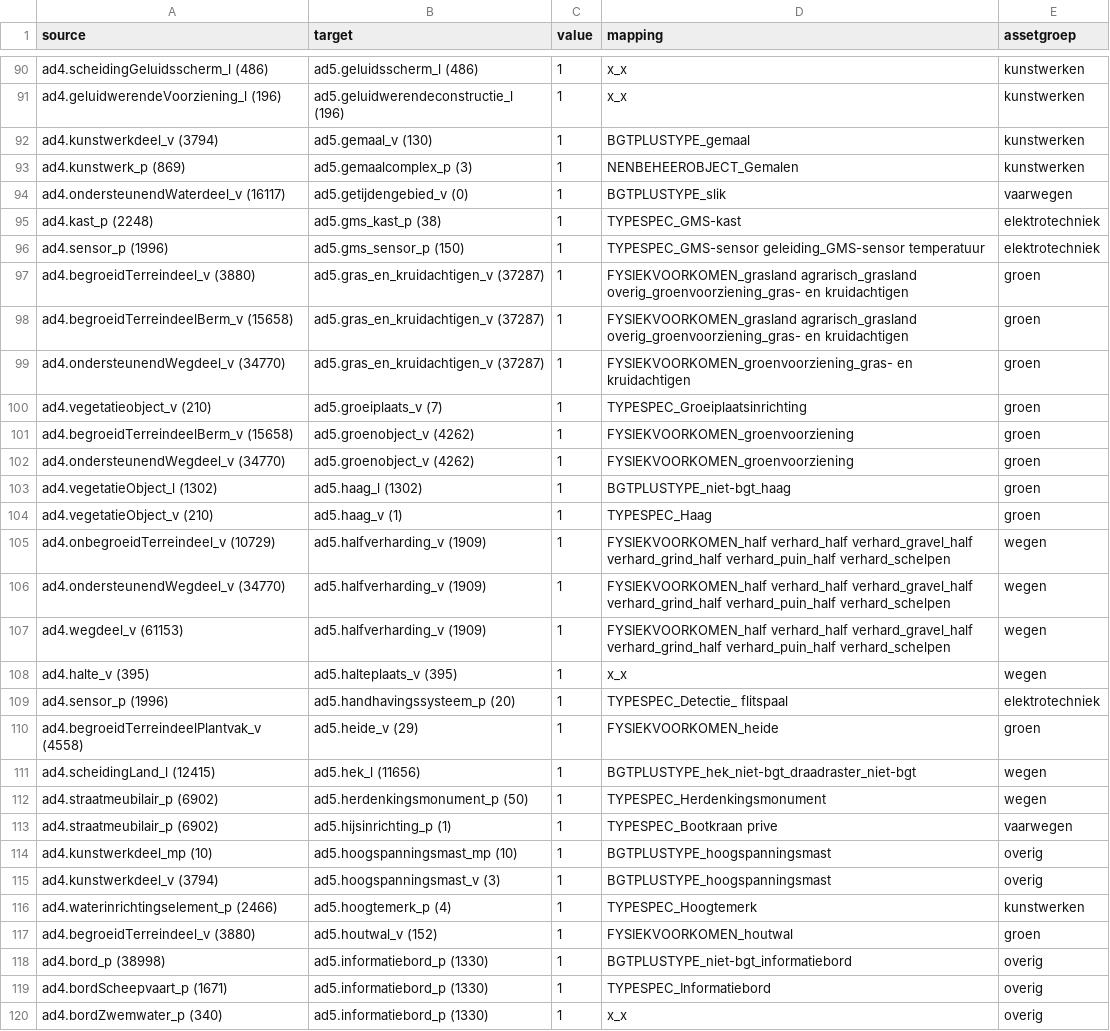
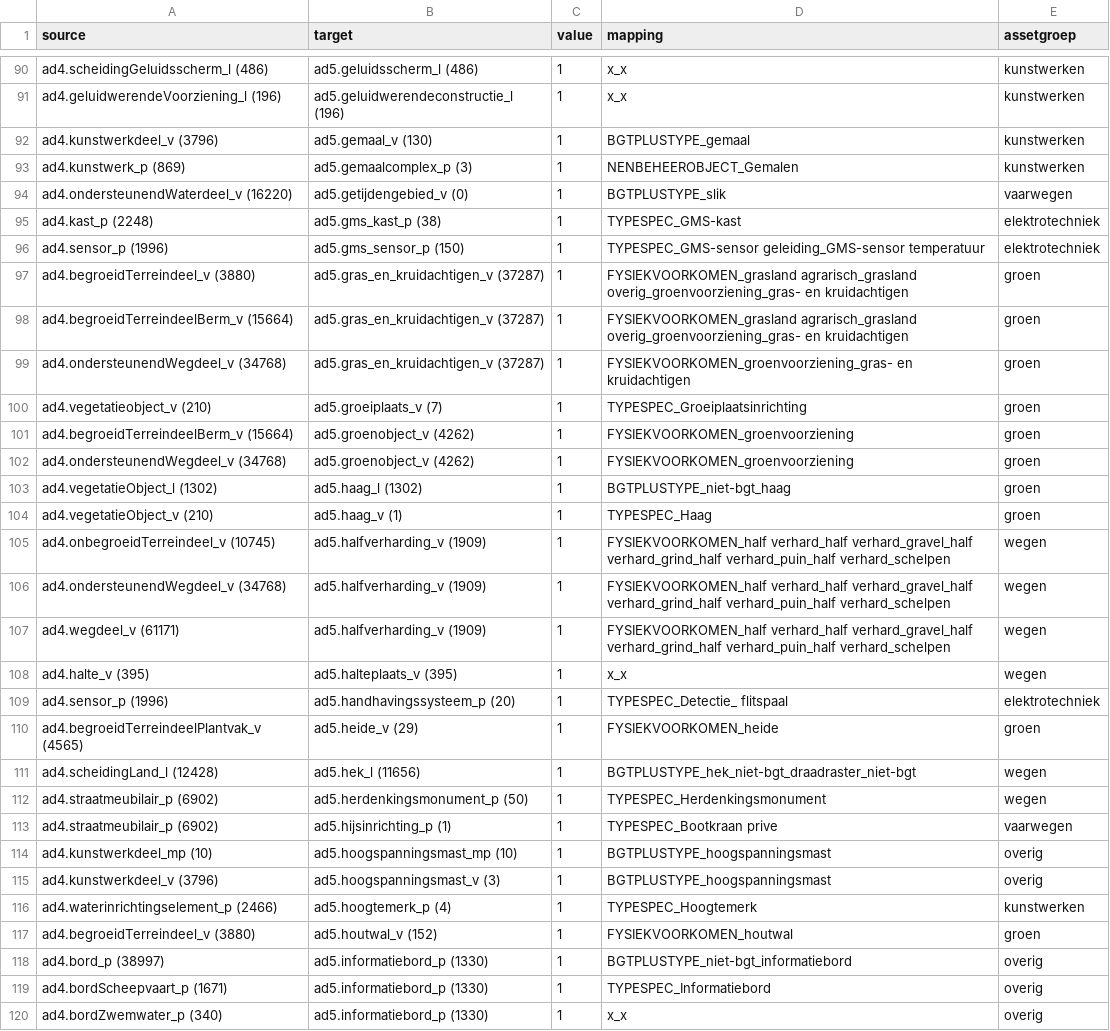
Before and after one commit to provincieNH/provincieNH.github.io, a CSV file: databeheer/mapping-ad4-ad5-default.csv, drawn as a sheet; only a part is shown, gaps mark what is left out; the diff covers the shown part only.

```diff
--- a/databeheer/mapping-ad4-ad5-default.csv
+++ b/databeheer/mapping-ad4-ad5-default.csv
@@ -91,5 +91,5 @@ ad4.scheidingGeluidsscherm_l (486),ad5.geluidsscherm_l (486),1,x_x,kunstwerken
 ad4.geluidwerendeVoorziening_l (196),ad5.geluidwerendeconstructie_l (196),1,x_x,kunstwerken
-ad4.kunstwerkdeel_v (3794),ad5.gemaal_v (130),1,BGTPLUSTYPE_gemaal,kunstwerken
+ad4.kunstwerkdeel_v (3796),ad5.gemaal_v (130),1,BGTPLUSTYPE_gemaal,kunstwerken
 ad4.kunstwerk_p (869),ad5.gemaalcomplex_p (3),1,NENBEHEEROBJECT_Gemalen,kunstwerken
-ad4.ondersteunendWaterdeel_v (16117),ad5.getijdengebied_v (0),1,BGTPLUSTYPE_slik,vaarwegen
+ad4.ondersteunendWaterdeel_v (16220),ad5.getijdengebied_v (0),1,BGTPLUSTYPE_slik,vaarwegen
 ad4.kast_p (2248),ad5.gms_kast_p (38),1,TYPESPEC_GMS-kast,elektrotechniek
@@ -97,16 +97,16 @@ ad4.sensor_p (1996),ad5.gms_sensor_p (150),1,TYPESPEC_GMS-sensor geleiding_GMS-s
 ad4.begroeidTerreindeel_v (3880),ad5.gras_en_kruidachtigen_v (37287),1,FYSIEKVOORKOMEN_grasland agrarisch_grasland overig_groenvoorziening_gras- en kruidachtigen,groen
-ad4.begroeidTerreindeelBerm_v (15658),ad5.gras_en_kruidachtigen_v (37287),1,FYSIEKVOORKOMEN_grasland agrarisch_grasland overig_groenvoorziening_gras- en kruidachtigen,groen
-ad4.ondersteunendWegdeel_v (34770),ad5.gras_en_kruidachtigen_v (37287),1,FYSIEKVOORKOMEN_groenvoorziening_gras- en kruidachtigen,groen
+ad4.begroeidTerreindeelBerm_v (15664),ad5.gras_en_kruidachtigen_v (37287),1,FYSIEKVOORKOMEN_grasland agrarisch_grasland overig_groenvoorziening_gras- en kruidachtigen,groen
+ad4.ondersteunendWegdeel_v (34768),ad5.gras_en_kruidachtigen_v (37287),1,FYSIEKVOORKOMEN_groenvoorziening_gras- en kruidachtigen,groen
 ad4.vegetatieobject_v (210),ad5.groeiplaats_v (7),1,TYPESPEC_Groeiplaatsinrichting,groen
-ad4.begroeidTerreindeelBerm_v (15658),ad5.groenobject_v (4262),1,FYSIEKVOORKOMEN_groenvoorziening,groen
-ad4.ondersteunendWegdeel_v (34770),ad5.groenobject_v (4262),1,FYSIEKVOORKOMEN_groenvoorziening,groen
+ad4.begroeidTerreindeelBerm_v (15664),ad5.groenobject_v (4262),1,FYSIEKVOORKOMEN_groenvoorziening,groen
+ad4.ondersteunendWegdeel_v (34768),ad5.groenobject_v (4262),1,FYSIEKVOORKOMEN_groenvoorziening,groen
 ad4.vegetatieObject_l (1302),ad5.haag_l (1302),1,BGTPLUSTYPE_niet-bgt_haag,groen
 ad4.vegetatieObject_v (210),ad5.haag_v (1),1,TYPESPEC_Haag,groen
-ad4.onbegroeidTerreindeel_v (10729),ad5.halfverharding_v (1909),1,FYSIEKVOORKOMEN_half verhard_half verhard_gravel_half verhard_grind_half verhard_puin_half verhard_schelpen,wegen
-ad4.ondersteunendWegdeel_v (34770),ad5.halfverharding_v (1909),1,FYSIEKVOORKOMEN_half verhard_half verhard_gravel_half verhard_grind_half verhard_puin_half verhard_schelpen,wegen
-ad4.wegdeel_v (61153),ad5.halfverharding_v (1909),1,FYSIEKVOORKOMEN_half verhard_half verhard_gravel_half verhard_grind_half verhard_puin_half verhard_schelpen,wegen
+ad4.onbegroeidTerreindeel_v (10745),ad5.halfverharding_v (1909),1,FYSIEKVOORKOMEN_half verhard_half verhard_gravel_half verhard_grind_half verhard_puin_half verhard_schelpen,wegen
+ad4.ondersteunendWegdeel_v (34768),ad5.halfverharding_v (1909),1,FYSIEKVOORKOMEN_half verhard_half verhard_gravel_half verhard_grind_half verhard_puin_half verhard_schelpen,wegen
+ad4.wegdeel_v (61171),ad5.halfverharding_v (1909),1,FYSIEKVOORKOMEN_half verhard_half verhard_gravel_half verhard_grind_half verhard_puin_half verhard_schelpen,wegen
 ad4.halte_v (395),ad5.halteplaats_v (395),1,x_x,wegen
 ad4.sensor_p (1996),ad5.handhavingssysteem_p (20),1,TYPESPEC_Detectie_ flitspaal,elektrotechniek
-ad4.begroeidTerreindeelPlantvak_v (4558),ad5.heide_v (29),1,FYSIEKVOORKOMEN_heide,groen
-ad4.scheidingLand_l (12415),ad5.hek_l (11656),1,BGTPLUSTYPE_hek_niet-bgt_draadraster_niet-bgt,wegen
+ad4.begroeidTerreindeelPlantvak_v (4565),ad5.heide_v (29),1,FYSIEKVOORKOMEN_heide,groen
+ad4.scheidingLand_l (12428),ad5.hek_l (11656),1,BGTPLUSTYPE_hek_niet-bgt_draadraster_niet-bgt,wegen
 ad4.straatmeubilair_p (6902),ad5.herdenkingsmonument_p (50),1,TYPESPEC_Herdenkingsmonument,wegen
@@ -114,6 +114,6 @@ ad4.straatmeubilair_p (6902),ad5.hijsinrichting_p (1),1,TYPESPEC_Bootkraan prive
 ad4.kunstwerkdeel_mp (10),ad5.hoogspanningsmast_mp (10),1,BGTPLUSTYPE_hoogspanningsmast,overig
-ad4.kunstwerkdeel_v (3794),ad5.hoogspanningsmast_v (3),1,BGTPLUSTYPE_hoogspanningsmast,overig
+ad4.kunstwerkdeel_v (3796),ad5.hoogspanningsmast_v (3),1,BGTPLUSTYPE_hoogspanningsmast,overig
 ad4.waterinrichtingselement_p (2466),ad5.hoogtemerk_p (4),1,TYPESPEC_Hoogtemerk,kunstwerken
 ad4.begroeidTerreindeel_v (3880),ad5.houtwal_v (152),1,FYSIEKVOORKOMEN_houtwal,groen
-ad4.bord_p (38998),ad5.informatiebord_p (1330),1,BGTPLUSTYPE_niet-bgt_informatiebord,overig
+ad4.bord_p (38997),ad5.informatiebord_p (1330),1,BGTPLUSTYPE_niet-bgt_informatiebord,overig
 ad4.bordScheepvaart_p (1671),ad5.informatiebord_p (1330),1,TYPESPEC_Informatiebord,overig
```
Also changed, not shown: 117 edited cells elsewhere in this file, databeheer/mapping-ad4-ad5-sort-ad4.csv, databeheer/mapping-ad4-ad5-sort-ad5.csv, 4 other files.
